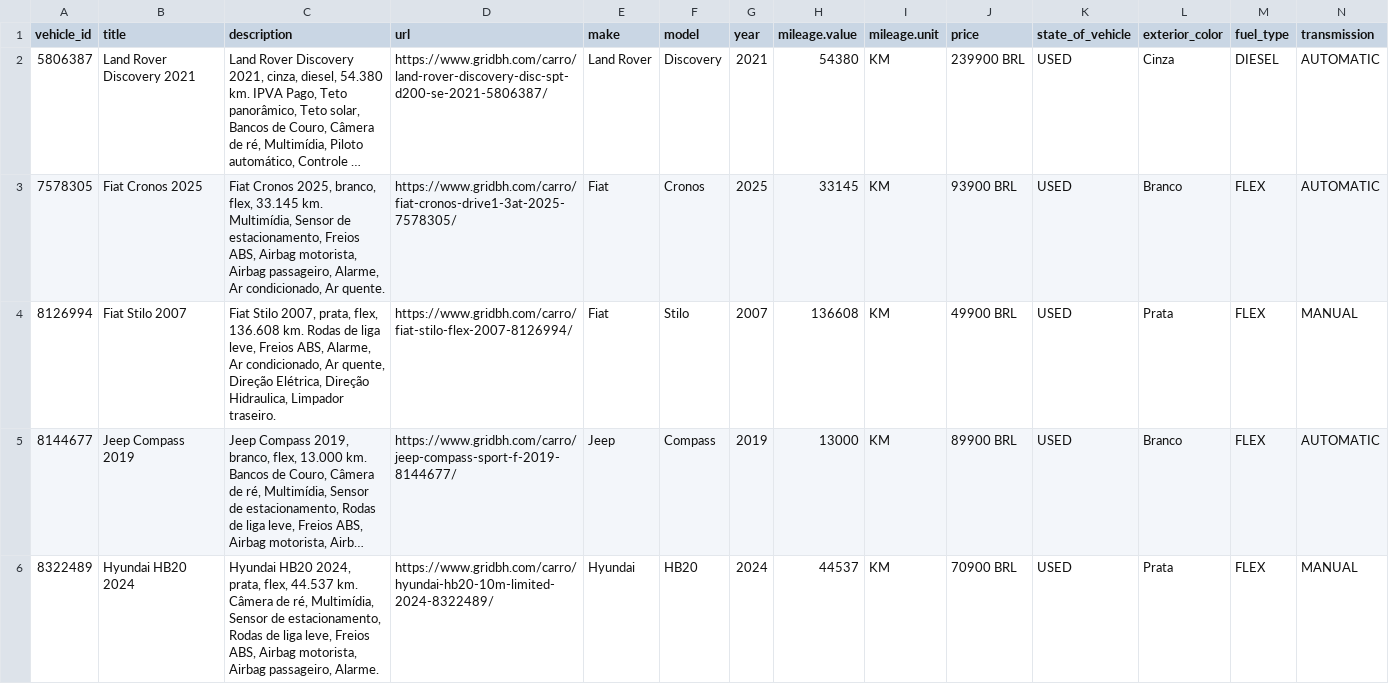
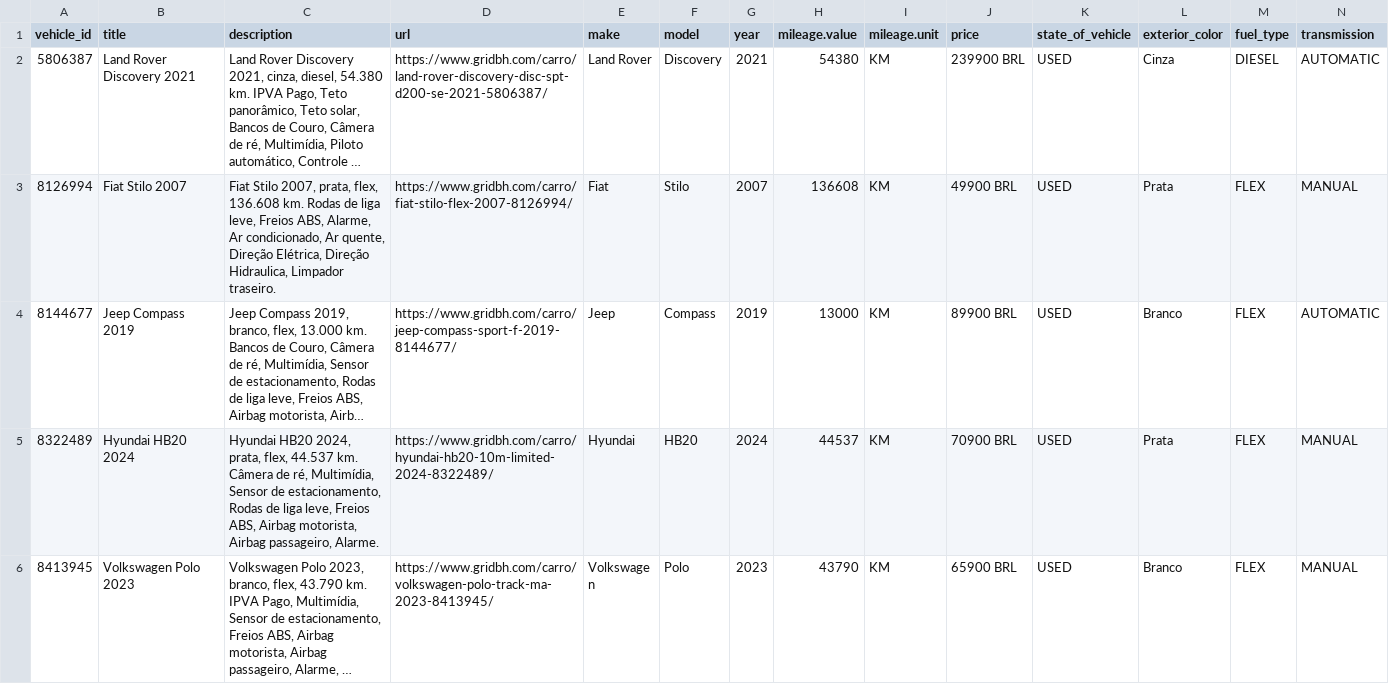
Before and after one commit to isaacroj96-bit/grid-site, a CSV file: dados/meta.csv, drawn as a sheet; only a part is shown; the shorter side is filled out with more unchanged rows; long unchanged cells end in …; rows hold the shown columns only; the diff names each change by its address in the sheet, - before the commit and + after, or states it on an @@ line.

Commit message:
estoque: 21 disponíveis, 0 em preparação · meta: 20

```diff
--- a/dados/meta.csv
+++ b/dados/meta.csv
-row 3: 7578305 | Fiat Cronos 2025 | Fiat Cronos 2025, branco, flex, 33.145 km. Multimídia, Sensor de estacionamento, Freios ABS, Airbag motorista, Airbag passageiro, Alarme, Ar condicionado, Ar quente. | https://www.gridbh.com/carro/fiat-cronos-drive1-3at-2025-7578305/ | Fiat | Cronos | 2025 | 33145 | KM | 93900 BRL | USED | Branco | FLEX | AUTOMATIC
```
